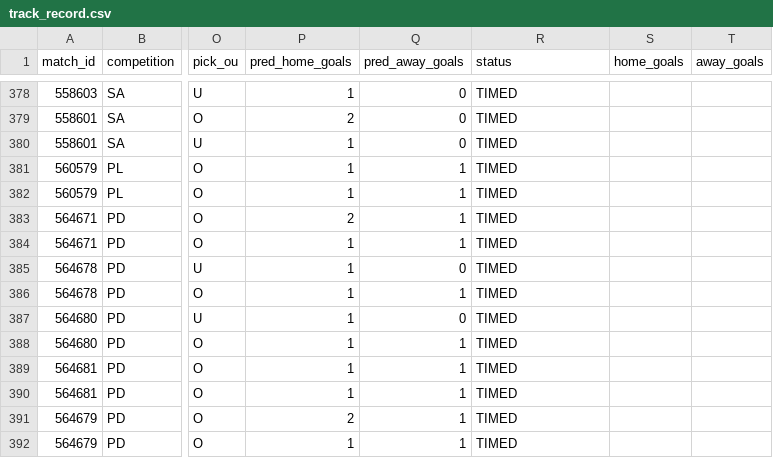
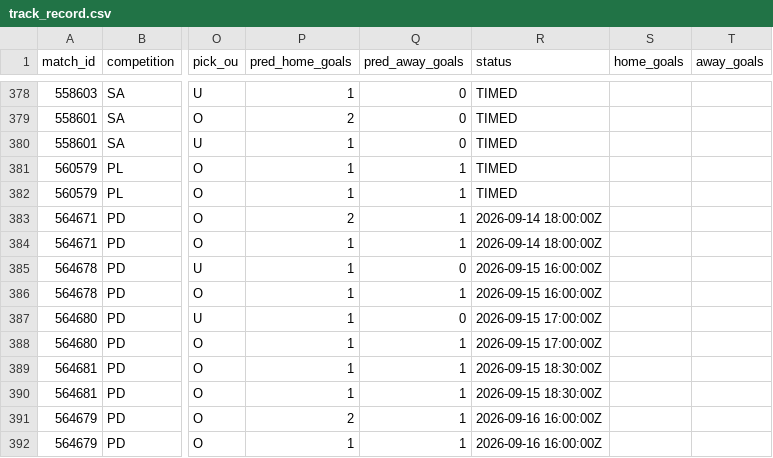
Before and after one commit to isaacruedabiota/FOOTBALL-PREDICTOR, a CSV file: track_record/track_record.csv, drawn as a sheet; only a part is shown, gaps mark what is left out; the diff covers the shown part only; the diff names each change by its address in the sheet, - before the commit and + after, or states it on an @@ line.

```diff
--- a/track_record/track_record.csv
+++ b/track_record/track_record.csv
-R383:R384 (status): TIMED
+R383:R384 (status): 2026-09-14 18:00:00Z
-R385:R386 (status): TIMED
+R385:R386 (status): 2026-09-15 16:00:00Z
-R387:R388 (status): TIMED
+R387:R388 (status): 2026-09-15 17:00:00Z
-R389:R390 (status): TIMED
+R389:R390 (status): 2026-09-15 18:30:00Z
-R391:R392 (status): TIMED
+R391:R392 (status): 2026-09-16 16:00:00Z
```
Also changed, not shown: 112 edited cells elsewhere in this file, 1 other file.
